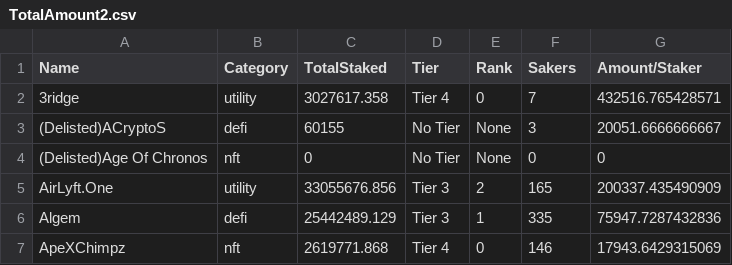
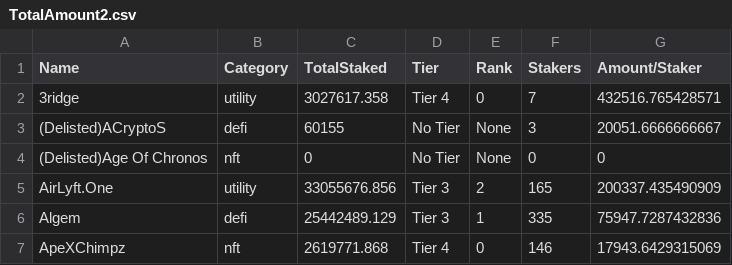
Before and after one commit to tksarah/bc, a CSV file: docs/rank/TotalAmount2.csv, drawn as a sheet; only a part is shown.

```diff
--- a/docs/rank/TotalAmount2.csv
+++ b/docs/rank/TotalAmount2.csv
@@ -1,2 +1,2 @@
-Name,Category,TotalStaked,Tier,Rank,Sakers,Amount/Staker
+Name,Category,TotalStaked,Tier,Rank,Stakers,Amount/Staker
 3ridge,utility,3027617.358,Tier 4,0,7,432516.765428571
```
Also changed, not shown: 1 other file.
